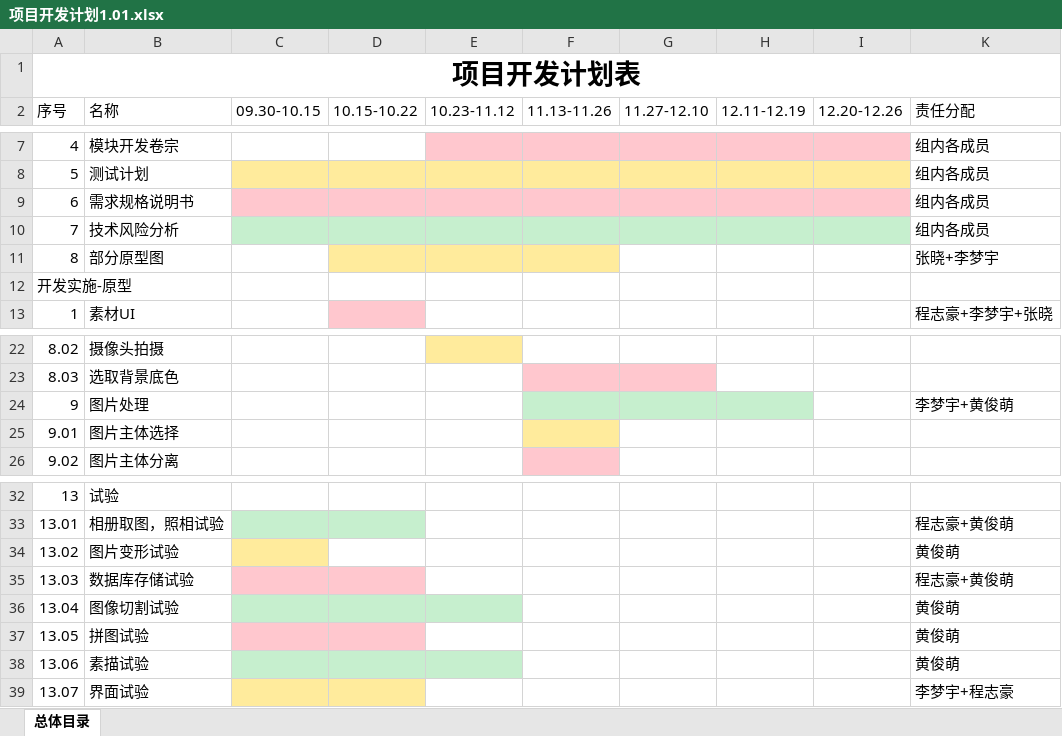
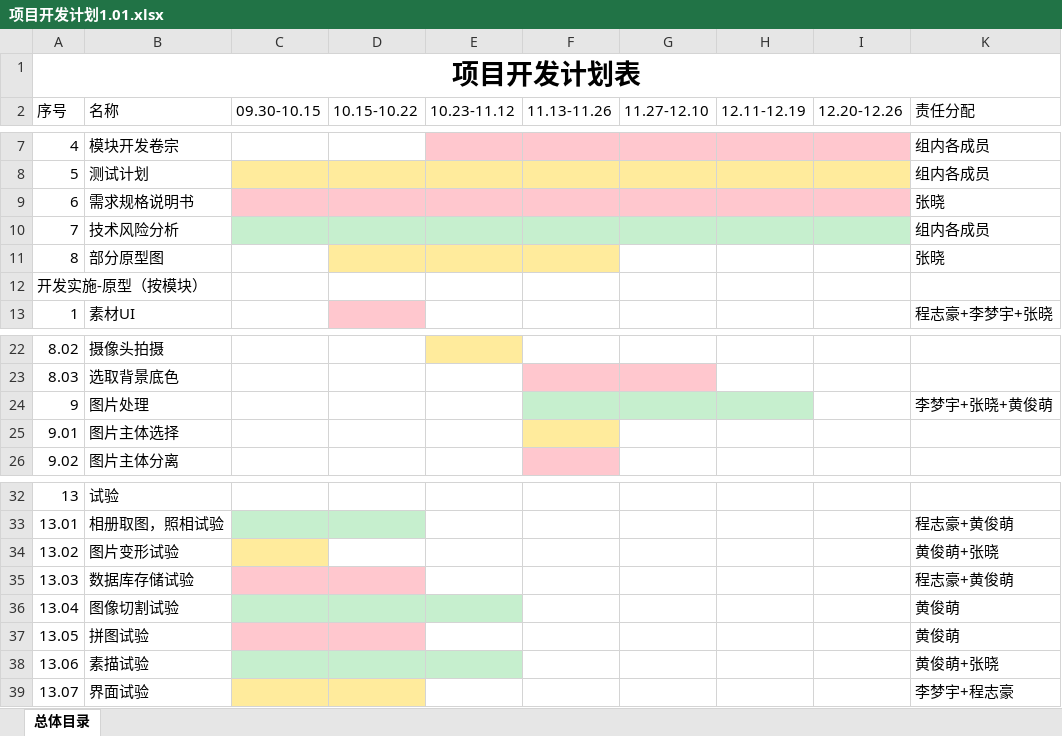
Before and after one commit to metheway/modern-software-engineering-android, an Excel workbook: 第二次迭代/项目开发计划1.01.xlsx, sheet 总体目录, drawn as a sheet; only a part is shown, gaps mark what is left out; values as stored, in another font and other column widths than the file's, no borders; the diff names each change by its address in the sheet, - before the commit and + after, or states it on an @@ line.

```diff
--- a/第二次迭代/项目开发计划1.01.xlsx (sheet 总体目录)
+++ b/第二次迭代/项目开发计划1.01.xlsx (sheet 总体目录)
-K9 (责任分配): 组内各成员
+K9 (责任分配): 张晓
-K11 (责任分配): 张晓+李梦宇
+K11 (责任分配): 张晓
-A12 (序号): 开发实施-原型
+A12 (序号): 开发实施-原型（按模块）
-K24 (责任分配): 李梦宇+黄俊萌
+K24 (责任分配): 李梦宇+张晓+黄俊萌
-K34 (责任分配): 黄俊萌
+K34 (责任分配): 黄俊萌+张晓
-K38 (责任分配): 黄俊萌
+K38 (责任分配): 黄俊萌+张晓
```
Also changed, not shown: 3 other files.
